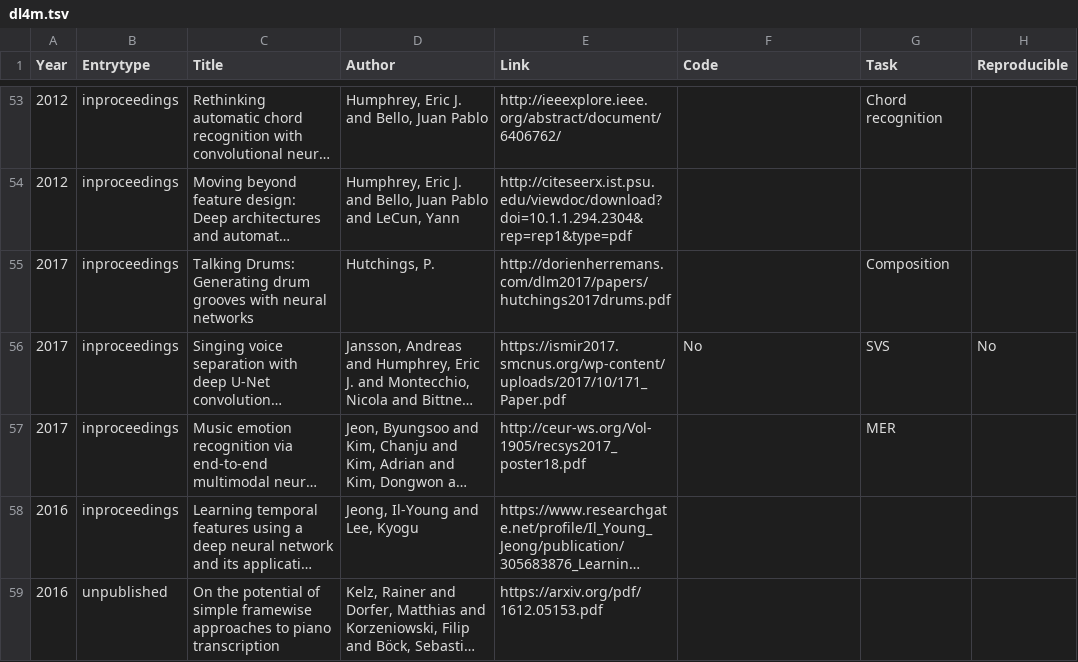
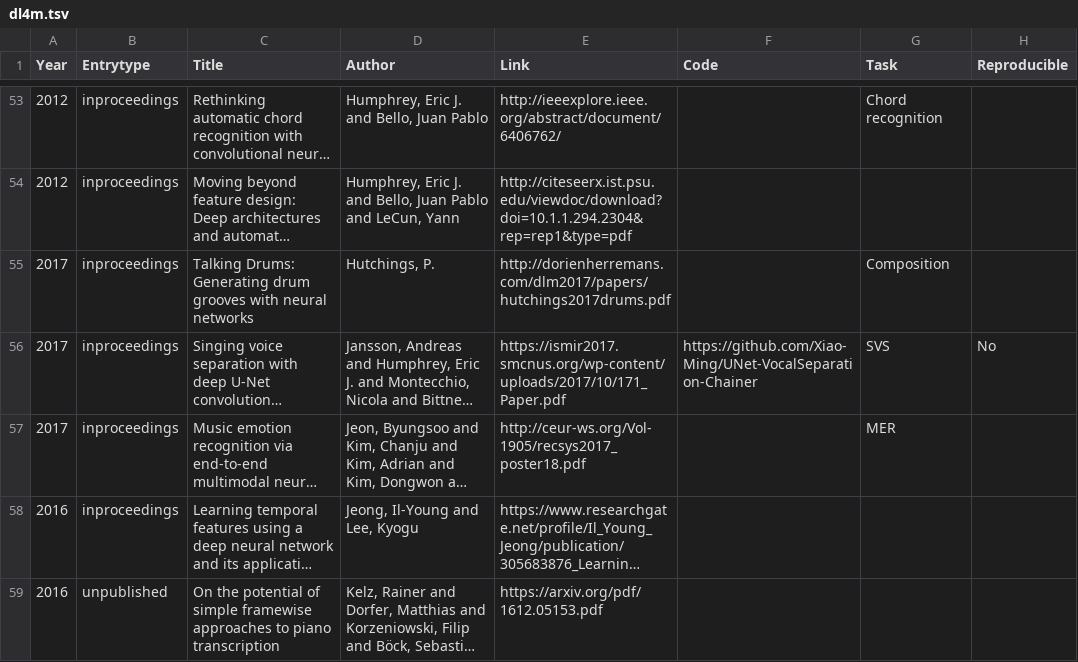
Before and after one commit to ybayle/awesome-deep-learning-music, a TSV file: dl4m.tsv, drawn as a sheet; only a part is shown, gaps mark what is left out; long unchanged cells end in …; the diff names each change by its address in the sheet, - before the commit and + after, or states it on an @@ line.

```diff
--- a/dl4m.tsv
+++ b/dl4m.tsv
-F56 (Code): No
+F56 (Code): https://github.com/Xiao-Ming/UNet-VocalSeparation-Chainer
```
Also changed, not shown: 2 other files.
